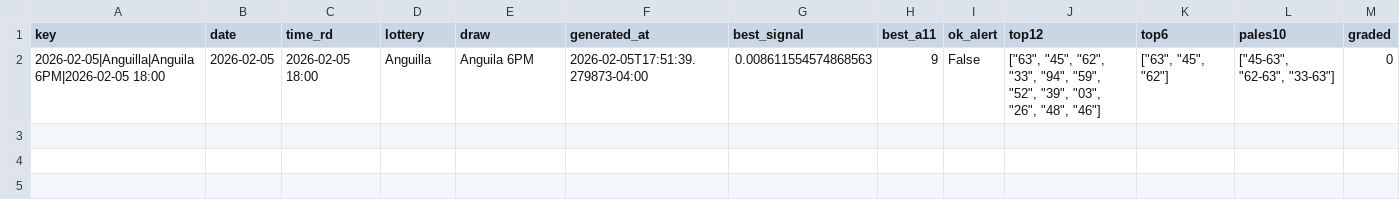
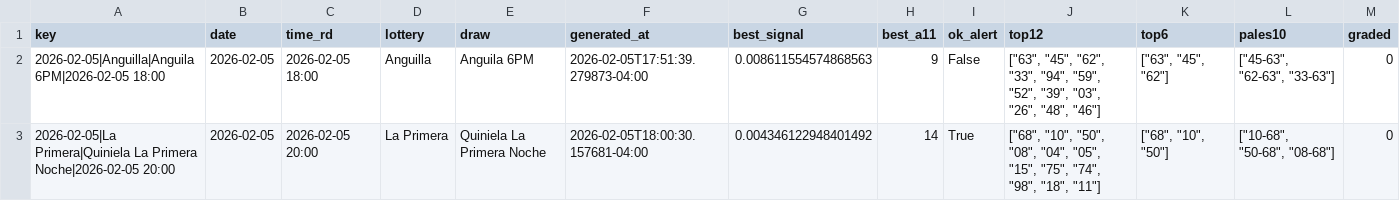
Before and after one commit to carbosota1/LotMix, a CSV file: data/picks_log.csv, drawn as a sheet; the diff names each change by its address in the sheet, - before the commit and + after, or states it on an @@ line.

```diff
--- a/data/picks_log.csv
+++ b/data/picks_log.csv
+row 3: 2026-02-05|La Primera|Quiniela La Primera Noche|2026-02-05 20:00 | 2026-02-05 | 2026-02-05 20:00 | La Primera | Quiniela La Primera Noche | 2026-02-05T18:00:30.157681-04:00 | 0.004346122948401492 | 14 | True | ["68", "10", "50", "08", "04", "05", "15", "75", "74", "98", "18", "11"] | ["68", "10", "50"] | ["10-68", "50-68", "08-68"] | 0
```
Also changed, not shown: 2 other files.
